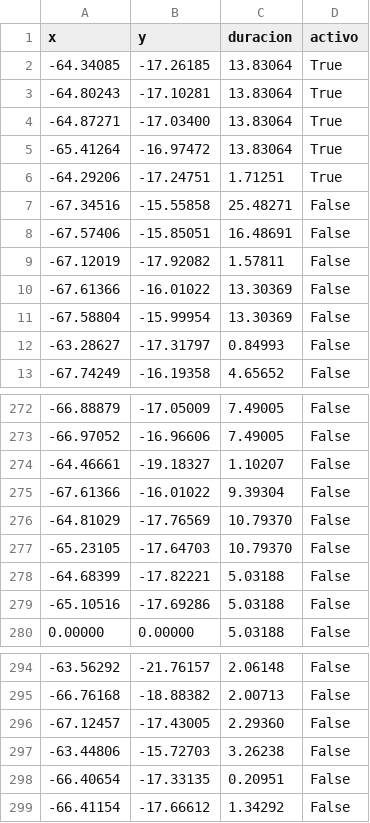
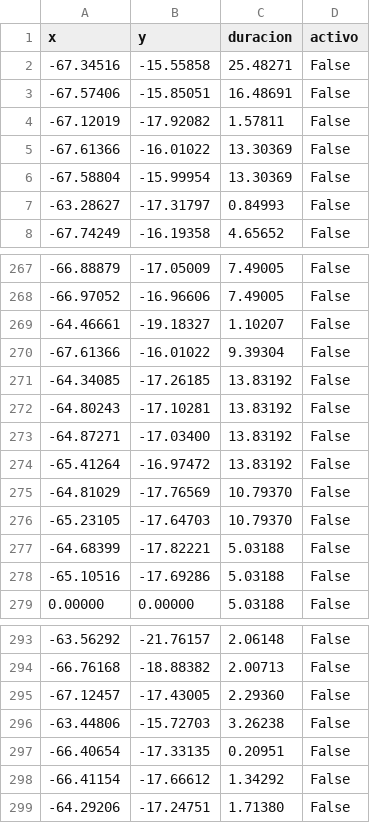
Before and after one commit to mauforonda/pobreza_bloqueos, a CSV file: static/bloqueos.csv, drawn as a sheet; only a part is shown, gaps mark what is left out; removed rows and columns are numbered as before the commit, all else as after; the diff names each change by its address in the sheet, - before the commit and + after, or states it on an @@ line.

```diff
--- a/static/bloqueos.csv
+++ b/static/bloqueos.csv
-row 2: -64.34085 | -17.26185 | 13.83064 | True
-row 3: -64.80243 | -17.10281 | 13.83064 | True
-row 4: -64.87271 | -17.03400 | 13.83064 | True
-row 5: -65.41264 | -16.97472 | 13.83064 | True
-row 6: -64.29206 | -17.24751 | 1.71251 | True
+row 271: -64.34085 | -17.26185 | 13.83192 | False
+row 272: -64.80243 | -17.10281 | 13.83192 | False
+row 273: -64.87271 | -17.03400 | 13.83192 | False
+row 274: -65.41264 | -16.97472 | 13.83192 | False
+row 299: -64.29206 | -17.24751 | 1.71380 | False
```
